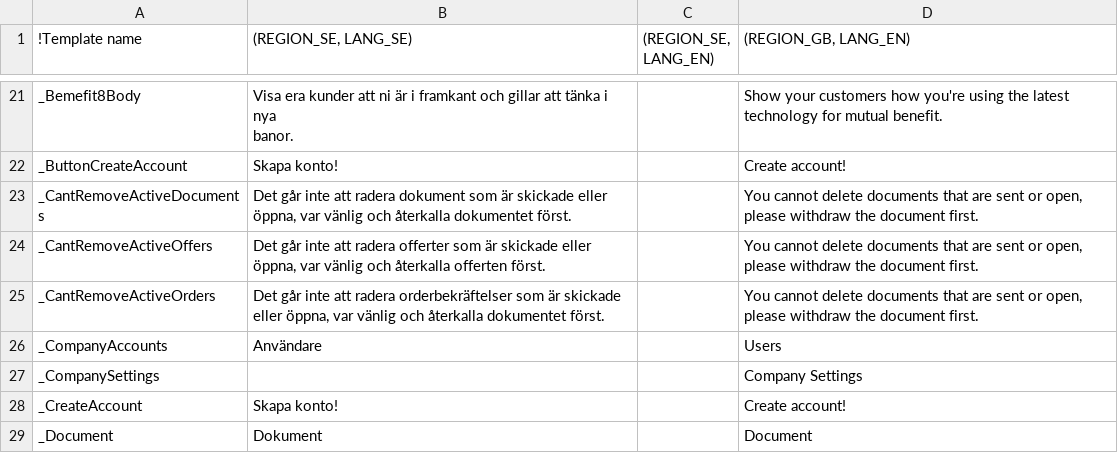
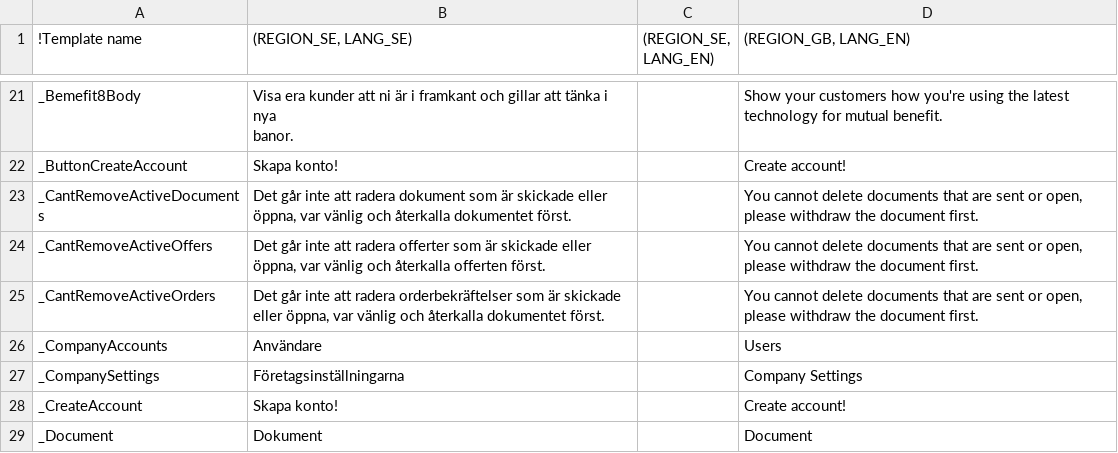
Before and after one commit to scrive/scrive-apidocs, a CSV file: texts/everything.csv, drawn as a sheet; only a part is shown, gaps mark what is left out.

```diff
--- a/texts/everything.csv
+++ b/texts/everything.csv
@@ -42,3 +42,3 @@
 "_CompanyAccounts","Användare",,"Users"
-"_CompanySettings","",,"Company Settings"
+"_CompanySettings","Företagsinställningarna",,"Company Settings"
 "_CreateAccount","Skapa konto!",,"Create account!"
```
Also changed, not shown: 12 other files.
